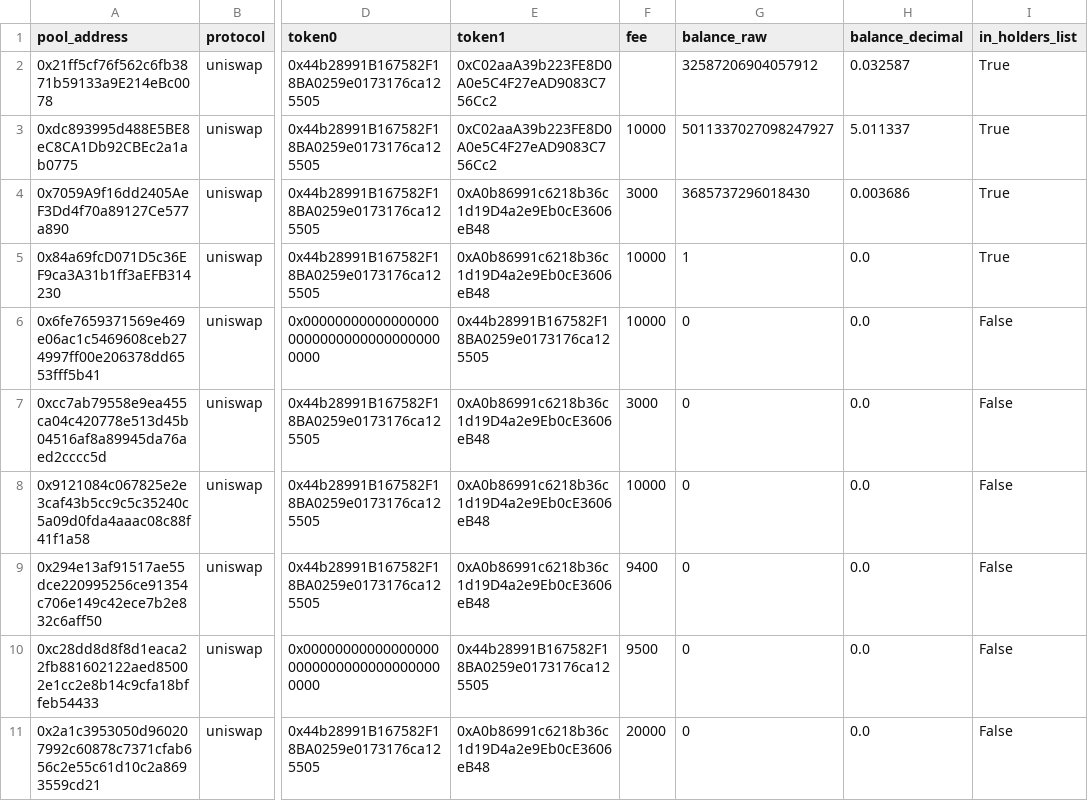
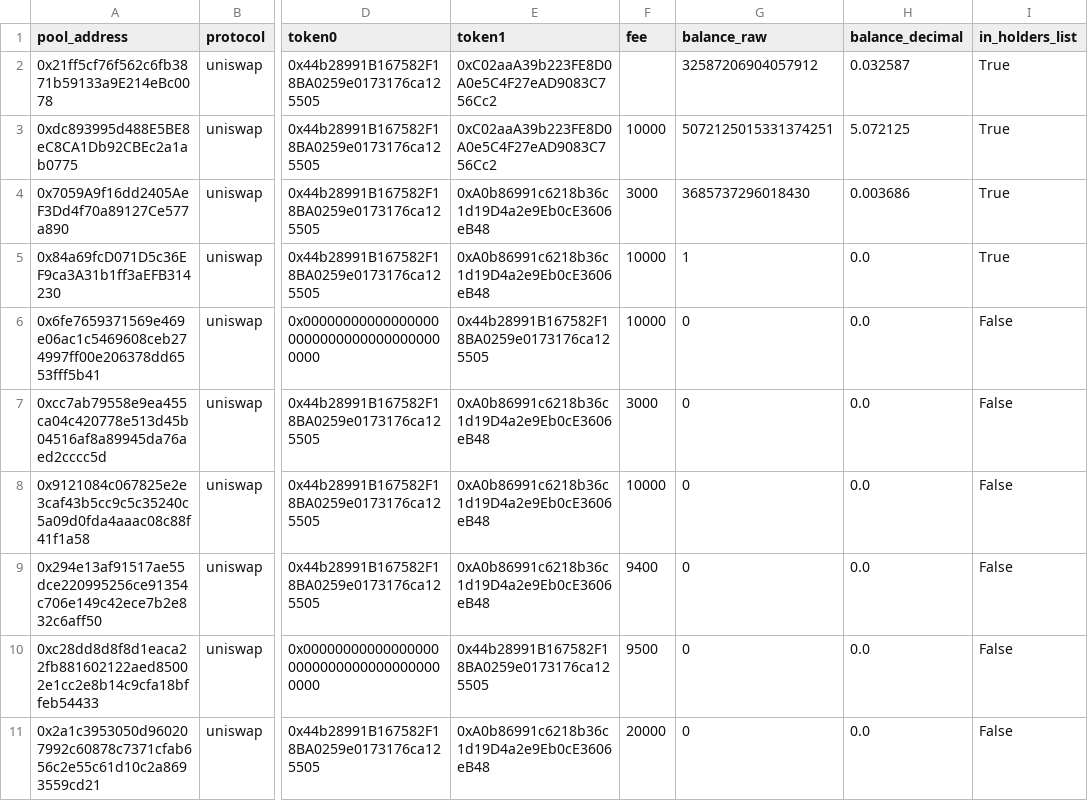
Before and after one commit to Cooler-tu/On-Chain-Token-Crash-Liquidity-Analysis, a CSV file: output/pool_identification_table.csv, drawn as a sheet; only a part is shown, gaps mark what is left out; the diff names each change by its address in the sheet, - before the commit and + after, or states it on an @@ line.

```diff
--- a/output/pool_identification_table.csv
+++ b/output/pool_identification_table.csv
-G3 (balance_raw): 5011337027098247927
+G3 (balance_raw): 5072125015331374251
-H3 (balance_decimal): 5.011337
+H3 (balance_decimal): 5.072125
```
Also changed, not shown: output/holdings_table.csv, 40 other files.
